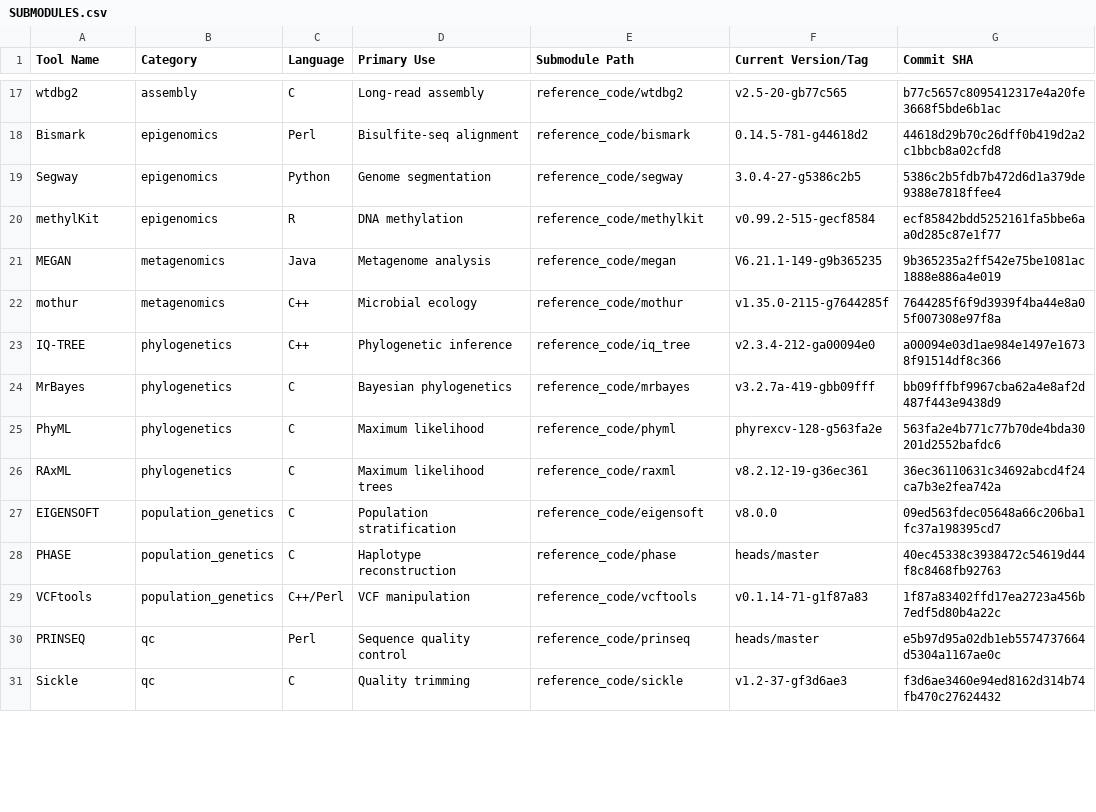
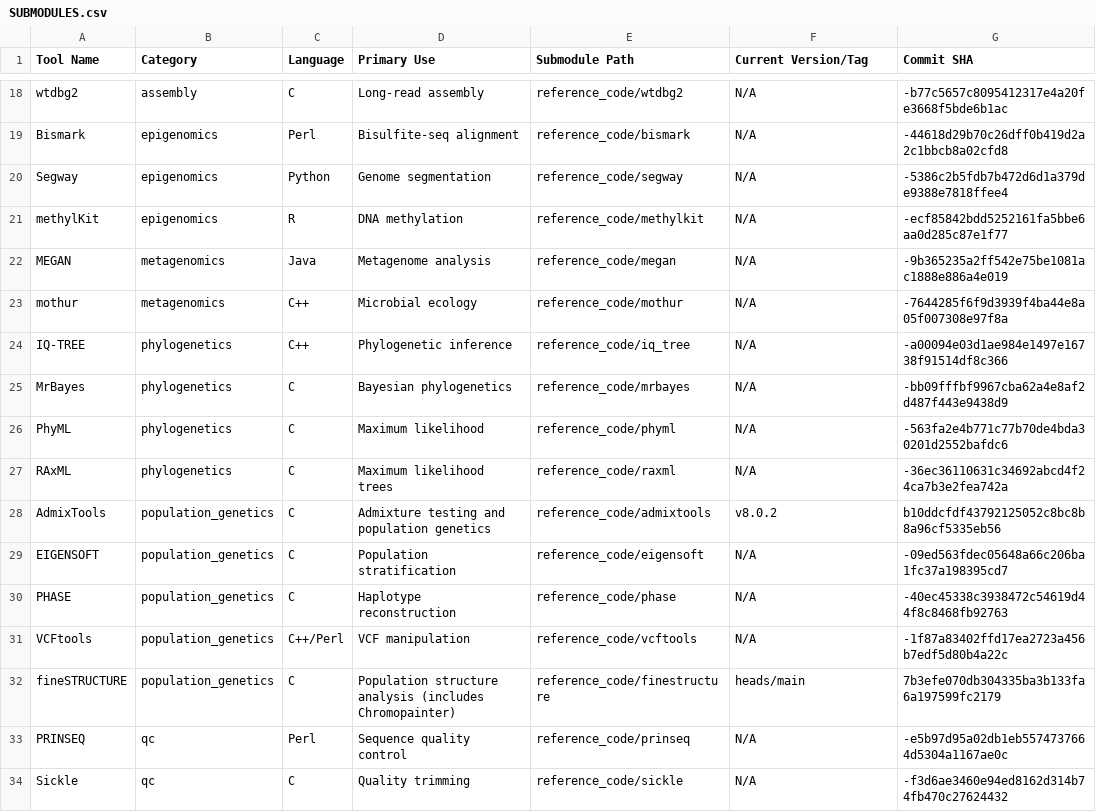
Before and after one commit to yassineS/bio_ai_experiment, a CSV file: reference_code/SUBMODULES.csv, drawn as a sheet; only a part is shown, gaps mark what is left out; addresses are those after the commit; the diff covers the shown part only; the diff names each change by its address in the sheet, - before the commit and + after, or states it on an @@ line.

```diff
--- a/reference_code/SUBMODULES.csv
+++ b/reference_code/SUBMODULES.csv
-F18 (Current Version/Tag): v2.5-20-gb77c565
+F18 (Current Version/Tag): N/A
-G18 (Commit SHA): b77c5657c8095412317e4a20fe3668f5bde6b1ac
+G18 (Commit SHA): -b77c5657c8095412317e4a20fe3668f5bde6b1ac
-F19 (Current Version/Tag): 0.14.5-781-g44618d2
+F19 (Current Version/Tag): N/A
-G19 (Commit SHA): 44618d29b70c26dff0b419d2a2c1bbcb8a02cfd8
+G19 (Commit SHA): -44618d29b70c26dff0b419d2a2c1bbcb8a02cfd8
-F20 (Current Version/Tag): 3.0.4-27-g5386c2b5
+F20 (Current Version/Tag): N/A
-G20 (Commit SHA): 5386c2b5fdb7b472d6d1a379de9388e7818ffee4
+G20 (Commit SHA): -5386c2b5fdb7b472d6d1a379de9388e7818ffee4
-F21 (Current Version/Tag): v0.99.2-515-gecf8584
+F21 (Current Version/Tag): N/A
-G21 (Commit SHA): ecf85842bdd5252161fa5bbe6aa0d285c87e1f77
+G21 (Commit SHA): -ecf85842bdd5252161fa5bbe6aa0d285c87e1f77
-F22 (Current Version/Tag): V6.21.1-149-g9b365235
+F22 (Current Version/Tag): N/A
-G22 (Commit SHA): 9b365235a2ff542e75be1081ac1888e886a4e019
+G22 (Commit SHA): -9b365235a2ff542e75be1081ac1888e886a4e019
-F23 (Current Version/Tag): v1.35.0-2115-g7644285f
+F23 (Current Version/Tag): N/A
-G23 (Commit SHA): 7644285f6f9d3939f4ba44e8a05f007308e97f8a
+G23 (Commit SHA): -7644285f6f9d3939f4ba44e8a05f007308e97f8a
-F24 (Current Version/Tag): v2.3.4-212-ga00094e0
+F24 (Current Version/Tag): N/A
-G24 (Commit SHA): a00094e03d1ae984e1497e16738f91514df8c366
+G24 (Commit SHA): -a00094e03d1ae984e1497e16738f91514df8c366
-F25 (Current Version/Tag): v3.2.7a-419-gbb09fff
+F25 (Current Version/Tag): N/A
-G25 (Commit SHA): bb09fffbf9967cba62a4e8af2d487f443e9438d9
+G25 (Commit SHA): -bb09fffbf9967cba62a4e8af2d487f443e9438d9
-F26 (Current Version/Tag): phyrexcv-128-g563fa2e
+F26 (Current Version/Tag): N/A
-G26 (Commit SHA): 563fa2e4b771c77b70de4bda30201d2552bafdc6
+G26 (Commit SHA): -563fa2e4b771c77b70de4bda30201d2552bafdc6
-F27 (Current Version/Tag): v8.2.12-19-g36ec361
+F27 (Current Version/Tag): N/A
-G27 (Commit SHA): 36ec36110631c34692abcd4f24ca7b3e2fea742a
+G27 (Commit SHA): -36ec36110631c34692abcd4f24ca7b3e2fea742a
+row 28: AdmixTools | population_genetics | C | Admixture testing and population genetics | reference_code/admixtools | v8.0.2 | b10ddcfdf43792125052c8bc8b8a96cf5335eb56
-F29 (Current Version/Tag): v8.0.0
+F29 (Current Version/Tag): N/A
-G29 (Commit SHA): 09ed563fdec05648a66c206ba1fc37a198395cd7
+G29 (Commit SHA): -09ed563fdec05648a66c206ba1fc37a198395cd7
-F30 (Current Version/Tag): heads/master
+F30 (Current Version/Tag): N/A
-G30 (Commit SHA): 40ec45338c3938472c54619d44f8c8468fb92763
+G30 (Commit SHA): -40ec45338c3938472c54619d44f8c8468fb92763
-F31 (Current Version/Tag): v0.1.14-71-g1f87a83
+F31 (Current Version/Tag): N/A
-G31 (Commit SHA): 1f87a83402ffd17ea2723a456b7edf5d80b4a22c
+G31 (Commit SHA): -1f87a83402ffd17ea2723a456b7edf5d80b4a22c
+row 32: fineSTRUCTURE | population_genetics | C | Population structure analysis (includes Chromopainter) | reference_code/finestructure | heads/main | 7b3efe070db304335ba3b133fa6a197599fc2179
-F33 (Current Version/Tag): heads/master
+F33 (Current Version/Tag): N/A
-G33 (Commit SHA): e5b97d95a02db1eb5574737664d5304a1167ae0c
+G33 (Commit SHA): -e5b97d95a02db1eb5574737664d5304a1167ae0c
-F34 (Current Version/Tag): v1.2-37-gf3d6ae3
+F34 (Current Version/Tag): N/A
-G34 (Commit SHA): f3d6ae3460e94ed8162d314b74fb470c27624432
+G34 (Commit SHA): -f3d6ae3460e94ed8162d314b74fb470c27624432
```
Also changed, not shown: 1 added row and 54 edited cells elsewhere in this file, 4 other files.
